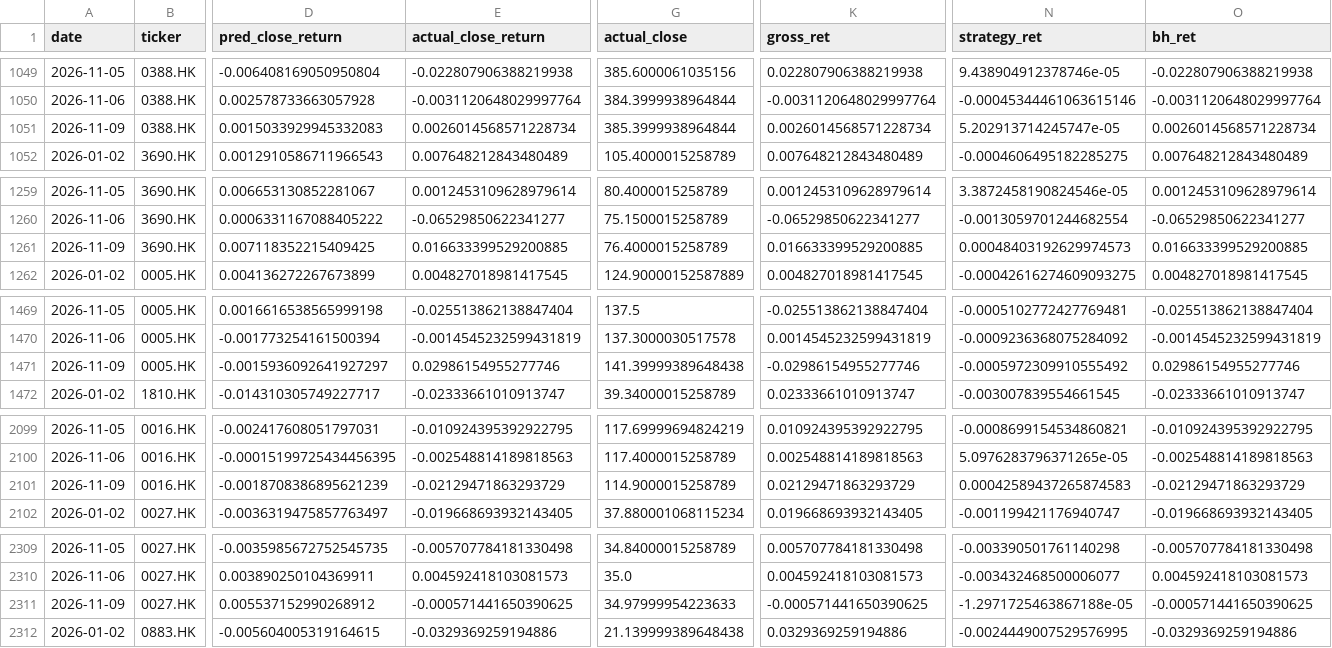
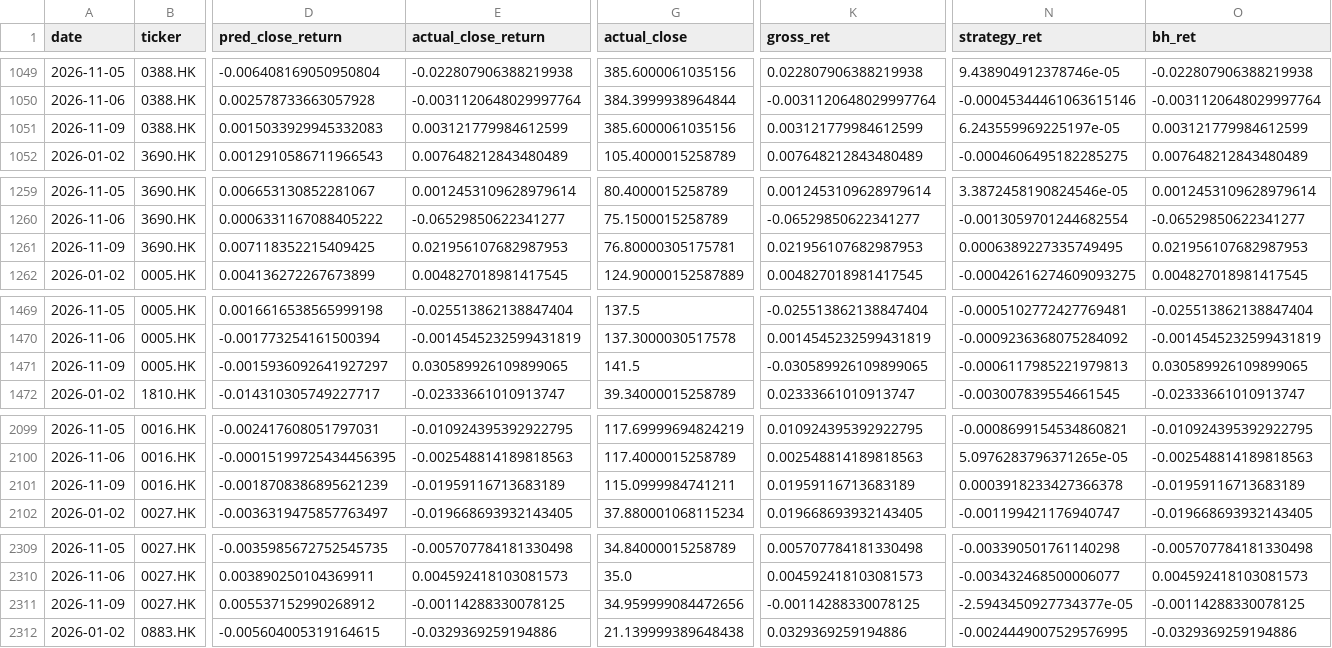
Before and after one commit to curvehen/H.S.I.P, a CSV file: predictions/backtest_stocks.csv, drawn as a sheet; only a part is shown, gaps mark what is left out; the diff covers the shown part only; the diff names each change by its address in the sheet, - before the commit and + after, or states it on an @@ line.

```diff
--- a/predictions/backtest_stocks.csv
+++ b/predictions/backtest_stocks.csv
-E1051 (actual_close_return): 0.0026014568571228734
+E1051 (actual_close_return): 0.003121779984612599
-G1051 (actual_close): 385.3999938964844
+G1051 (actual_close): 385.6000061035156
-K1051 (gross_ret): 0.0026014568571228734
+K1051 (gross_ret): 0.003121779984612599
-N1051 (strategy_ret): 5.202913714245747e-05
+N1051 (strategy_ret): 6.243559969225197e-05
-O1051 (bh_ret): 0.0026014568571228734
+O1051 (bh_ret): 0.003121779984612599
-E1261 (actual_close_return): 0.016633399529200885
+E1261 (actual_close_return): 0.021956107682987953
-G1261 (actual_close): 76.4000015258789
+G1261 (actual_close): 76.80000305175781
-K1261 (gross_ret): 0.016633399529200885
+K1261 (gross_ret): 0.021956107682987953
-N1261 (strategy_ret): 0.00048403192629974573
+N1261 (strategy_ret): 0.0006389227335749495
-O1261 (bh_ret): 0.016633399529200885
+O1261 (bh_ret): 0.021956107682987953
-E1471 (actual_close_return): 0.02986154955277746
+E1471 (actual_close_return): 0.030589926109899065
-G1471 (actual_close): 141.39999389648438
+G1471 (actual_close): 141.5
-K1471 (gross_ret): -0.02986154955277746
+K1471 (gross_ret): -0.030589926109899065
-N1471 (strategy_ret): -0.0005972309910555492
+N1471 (strategy_ret): -0.0006117985221979813
-O1471 (bh_ret): 0.02986154955277746
+O1471 (bh_ret): 0.030589926109899065
-E2101 (actual_close_return): -0.02129471863293729
+E2101 (actual_close_return): -0.01959116713683189
-G2101 (actual_close): 114.9000015258789
+G2101 (actual_close): 115.0999984741211
-K2101 (gross_ret): 0.02129471863293729
+K2101 (gross_ret): 0.01959116713683189
-N2101 (strategy_ret): 0.00042589437265874583
+N2101 (strategy_ret): 0.0003918233427366378
-O2101 (bh_ret): -0.02129471863293729
+O2101 (bh_ret): -0.01959116713683189
-E2311 (actual_close_return): -0.000571441650390625
+E2311 (actual_close_return): -0.00114288330078125
-G2311 (actual_close): 34.97999954223633
+G2311 (actual_close): 34.959999084472656
-K2311 (gross_ret): -0.000571441650390625
+K2311 (gross_ret): -0.00114288330078125
-N2311 (strategy_ret): -1.2971725463867188e-05
+N2311 (strategy_ret): -2.5943450927734377e-05
-O2311 (bh_ret): -0.000571441650390625
+O2311 (bh_ret): -0.00114288330078125
```
Also changed, not shown: 51 edited cells elsewhere in this file, data/0005_HK_last_good.csv, data/0016_HK_last_good.csv, 29 other files.
